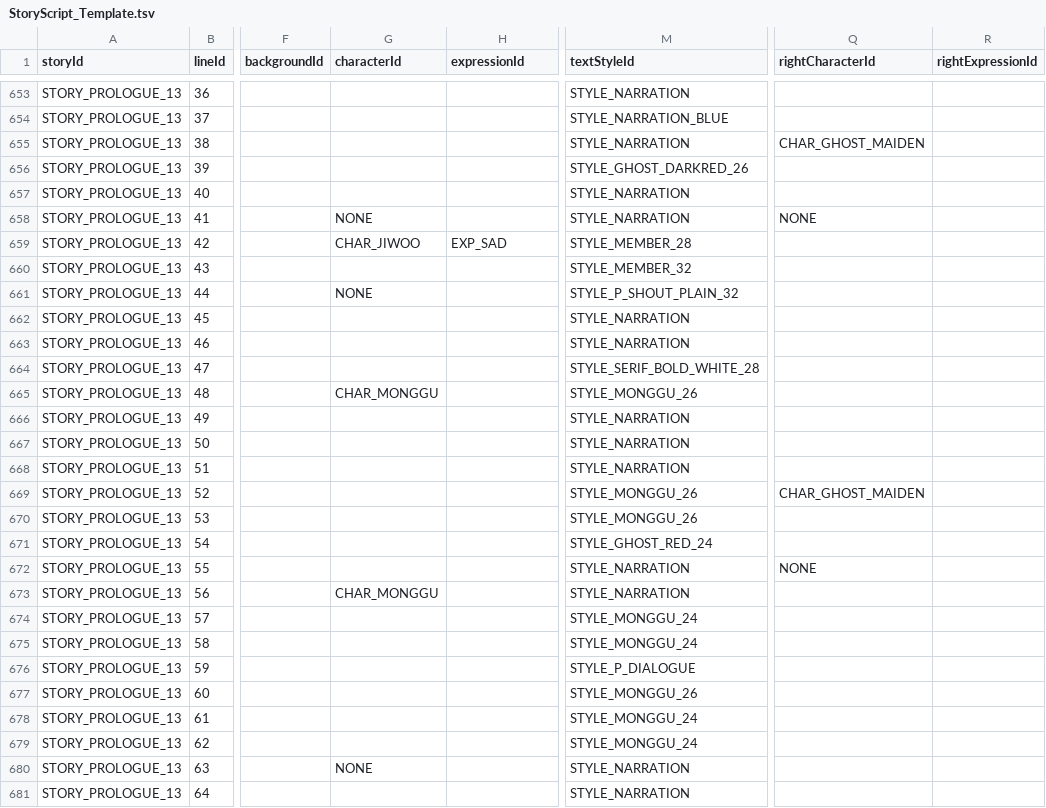
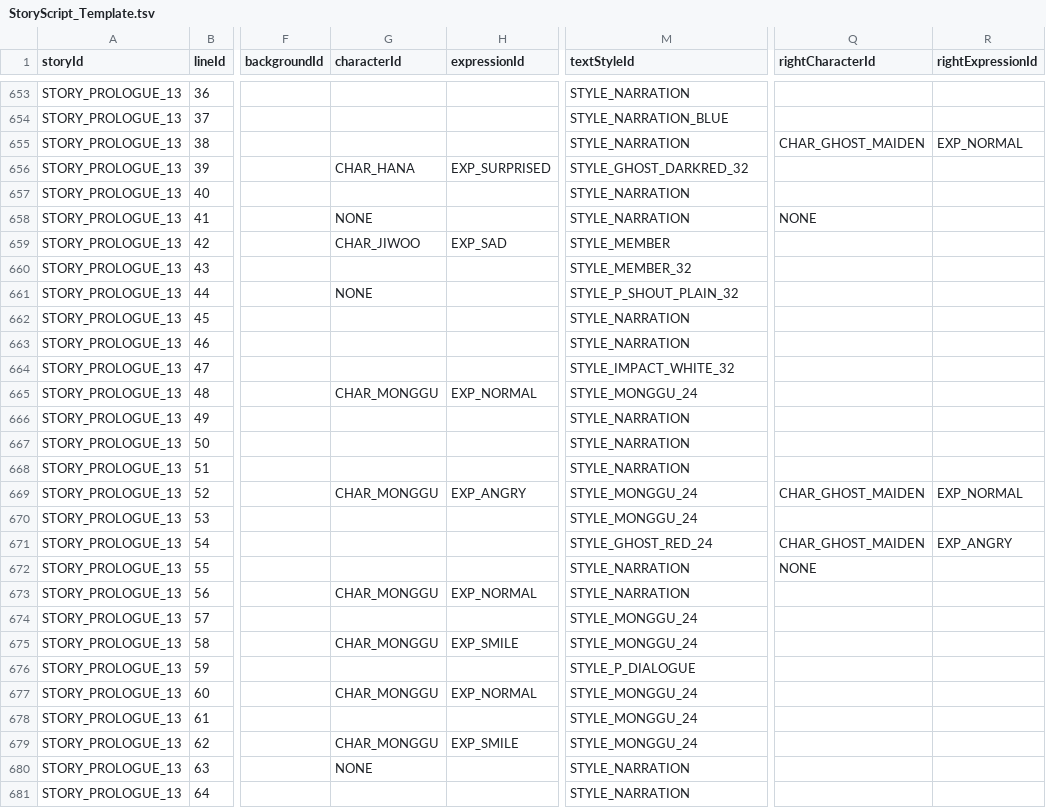
Before and after one commit to Project-VELO/VELO-Client, a TSV file: docs/StoryScript_Template.tsv, drawn as a sheet; only a part is shown, gaps mark what is left out; the diff covers the shown part only; the diff names each change by its address in the sheet, - before the commit and + after, or states it on an @@ line.

```diff
--- a/docs/StoryScript_Template.tsv
+++ b/docs/StoryScript_Template.tsv
-R655 (rightExpressionId): (empty)
+R655 (rightExpressionId): EXP_NORMAL
-G656 (characterId): (empty)
+G656 (characterId): CHAR_HANA
-H656 (expressionId): (empty)
+H656 (expressionId): EXP_SURPRISED
-M656 (textStyleId): STYLE_GHOST_DARKRED_26
+M656 (textStyleId): STYLE_GHOST_DARKRED_32
-M659 (textStyleId): STYLE_MEMBER_28
+M659 (textStyleId): STYLE_MEMBER
-M664 (textStyleId): STYLE_SERIF_BOLD_WHITE_28
+M664 (textStyleId): STYLE_IMPACT_WHITE_32
-H665 (expressionId): (empty)
+H665 (expressionId): EXP_NORMAL
-M665 (textStyleId): STYLE_MONGGU_26
+M665 (textStyleId): STYLE_MONGGU_24
-G669 (characterId): (empty)
+G669 (characterId): CHAR_MONGGU
-H669 (expressionId): (empty)
+H669 (expressionId): EXP_ANGRY
-M669:M670 (textStyleId): STYLE_MONGGU_26
+M669:M670 (textStyleId): STYLE_MONGGU_24
-R669 (rightExpressionId): (empty)
+R669 (rightExpressionId): EXP_NORMAL
-Q671 (rightCharacterId): (empty)
+Q671 (rightCharacterId): CHAR_GHOST_MAIDEN
-R671 (rightExpressionId): (empty)
+R671 (rightExpressionId): EXP_ANGRY
-H673 (expressionId): (empty)
+H673 (expressionId): EXP_NORMAL
-G675 (characterId): (empty)
+G675 (characterId): CHAR_MONGGU
-H675 (expressionId): (empty)
+H675 (expressionId): EXP_SMILE
-G677 (characterId): (empty)
+G677 (characterId): CHAR_MONGGU
-H677 (expressionId): (empty)
+H677 (expressionId): EXP_NORMAL
-M677 (textStyleId): STYLE_MONGGU_26
+M677 (textStyleId): STYLE_MONGGU_24
-G679 (characterId): (empty)
+G679 (characterId): CHAR_MONGGU
-H679 (expressionId): (empty)
+H679 (expressionId): EXP_SMILE
```
Also changed, not shown: 21 edited cells elsewhere in this file, 2 other files.
